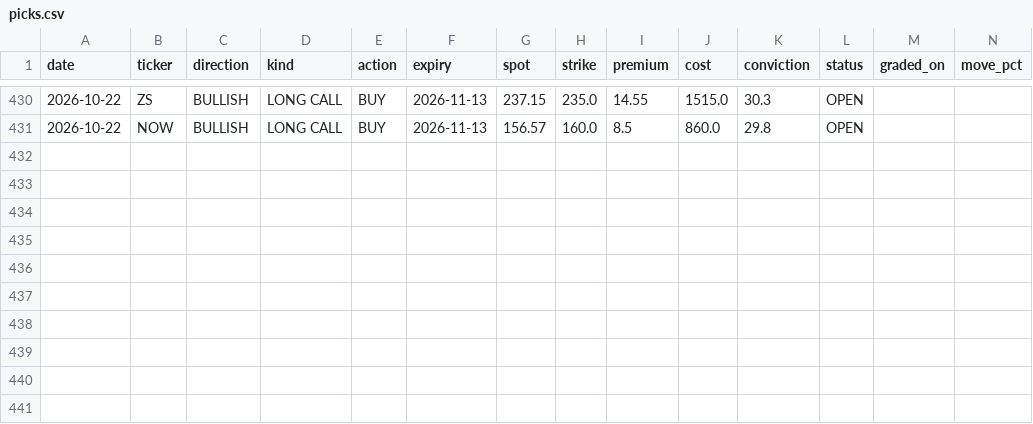
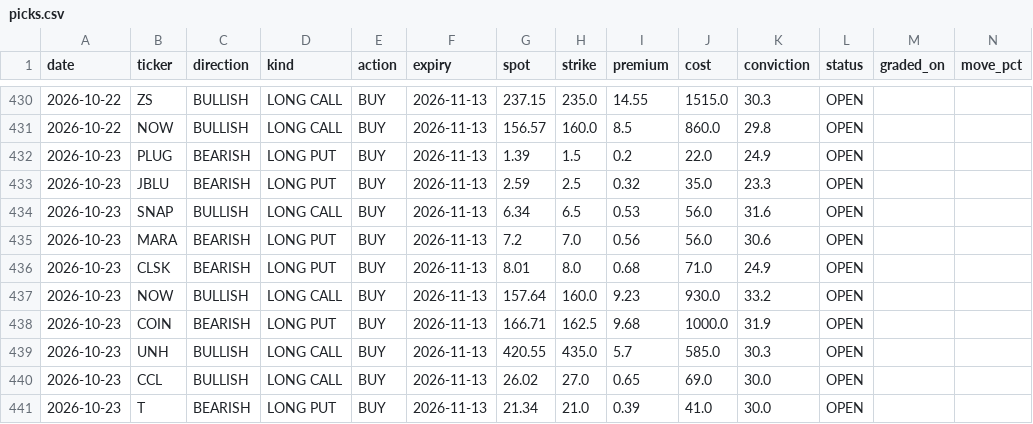
Before and after one commit to KFXCode/St0ckMarken, a CSV file: data/picks.csv, drawn as a sheet; only a part is shown, gaps mark what is left out; rows hold the shown columns only; the diff names each change by its address in the sheet, - before the commit and + after, or states it on an @@ line.

```diff
--- a/data/picks.csv
+++ b/data/picks.csv
+row 432: 2026-10-23 | PLUG | BEARISH | LONG PUT | BUY | 2026-11-13 | 1.39 | 1.5 | 0.2 | 22.0 | 24.9 | OPEN
+row 433: 2026-10-23 | JBLU | BEARISH | LONG PUT | BUY | 2026-11-13 | 2.59 | 2.5 | 0.32 | 35.0 | 23.3 | OPEN
+row 434: 2026-10-23 | SNAP | BULLISH | LONG CALL | BUY | 2026-11-13 | 6.34 | 6.5 | 0.53 | 56.0 | 31.6 | OPEN
+row 435: 2026-10-23 | MARA | BEARISH | LONG PUT | BUY | 2026-11-13 | 7.2 | 7.0 | 0.56 | 56.0 | 30.6 | OPEN
+row 436: 2026-10-23 | CLSK | BEARISH | LONG PUT | BUY | 2026-11-13 | 8.01 | 8.0 | 0.68 | 71.0 | 24.9 | OPEN
+row 437: 2026-10-23 | NOW | BULLISH | LONG CALL | BUY | 2026-11-13 | 157.64 | 160.0 | 9.23 | 930.0 | 33.2 | OPEN
+row 438: 2026-10-23 | COIN | BEARISH | LONG PUT | BUY | 2026-11-13 | 166.71 | 162.5 | 9.68 | 1000.0 | 31.9 | OPEN
+row 439: 2026-10-23 | UNH | BULLISH | LONG CALL | BUY | 2026-11-13 | 420.55 | 435.0 | 5.7 | 585.0 | 30.3 | OPEN
+row 440: 2026-10-23 | CCL | BULLISH | LONG CALL | BUY | 2026-11-13 | 26.02 | 27.0 | 0.65 | 69.0 | 30.0 | OPEN
+row 441: 2026-10-23 | T | BEARISH | LONG PUT | BUY | 2026-11-13 | 21.34 | 21.0 | 0.39 | 41.0 | 30.0 | OPEN
```
Also changed, not shown: 1 other file.
